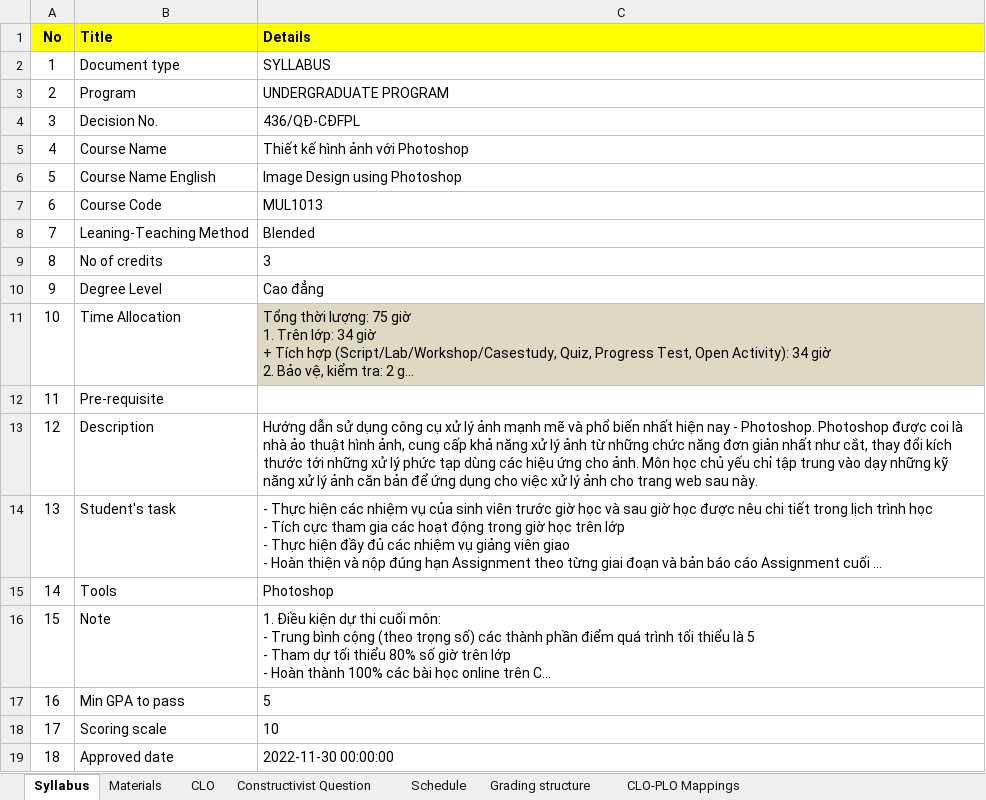
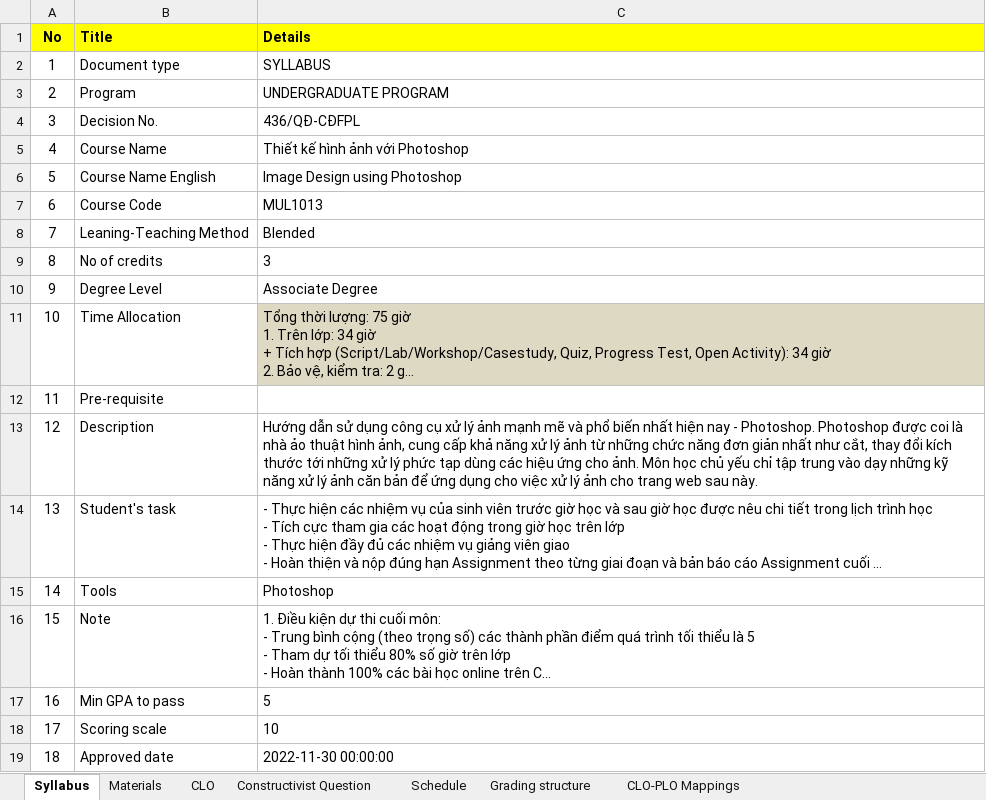
Before and after one commit to chuquan22/CurriculumManagementSystem_BE, an Excel workbook: CurriculumManagementSystemWebAPI/exported.xlsx, sheet Syllabus, drawn as a sheet; long unchanged cells end in …; values as stored, in another font and other column widths than the file's, no borders; the diff names each change by its address in the sheet, - before the commit and + after, or states it on an @@ line.

Commit message:
fix syllabus

```diff
--- a/CurriculumManagementSystemWebAPI/exported.xlsx (sheet Syllabus)
+++ b/CurriculumManagementSystemWebAPI/exported.xlsx (sheet Syllabus)
-C10 (Details): Cao đẳng
+C10 (Details): Associate Degree
```
Also changed, not shown: 1 other file.
